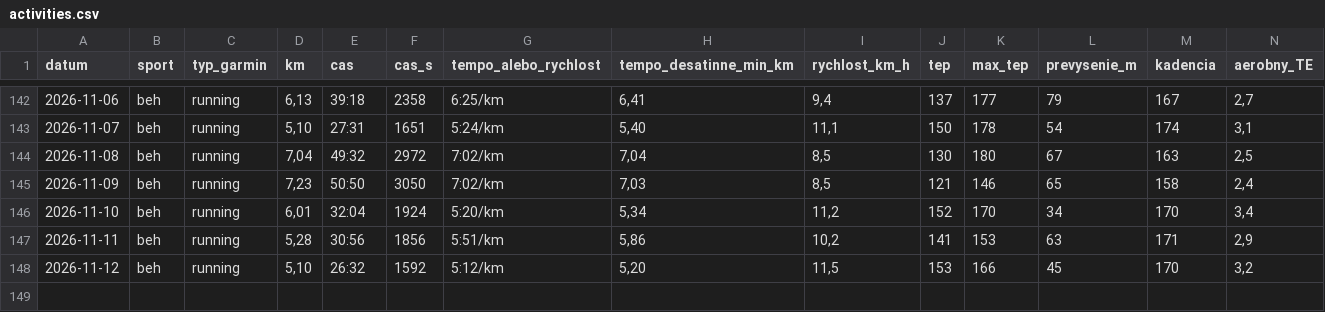
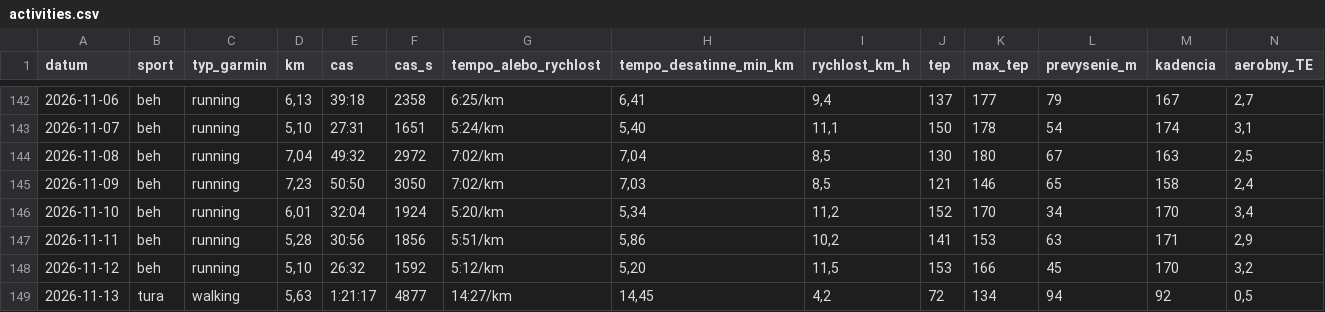
Before and after one commit to panacekm08/relaxrun, a CSV file: activities.csv, drawn as a sheet; only a part is shown, gaps mark what is left out; rows hold the shown columns only; the diff names each change by its address in the sheet, - before the commit and + after, or states it on an @@ line.

```diff
--- a/activities.csv
+++ b/activities.csv
+row 149: 2026-11-13 | tura | walking | 5,63 | 1:21:17 | 4877 | 14:27/km | 14,45 | 4,2 | 72 | 134 | 94 | 92 | 0,5
```
Also changed, not shown: wellness.csv, 4 other files.
